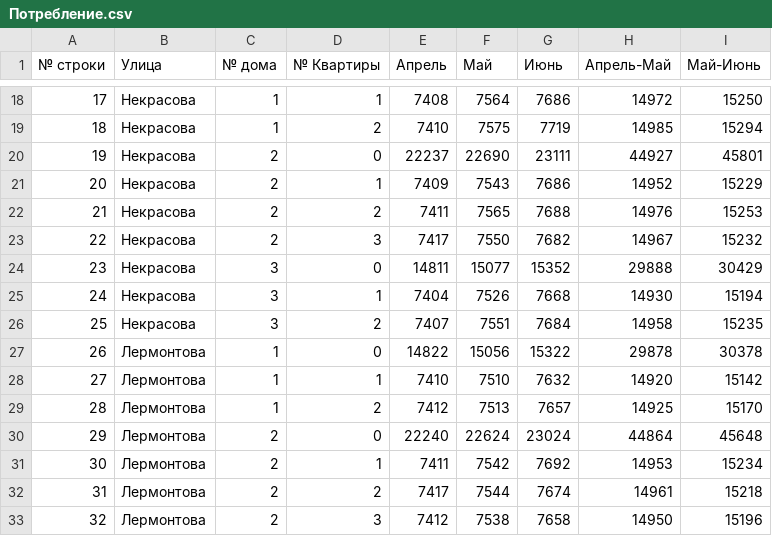
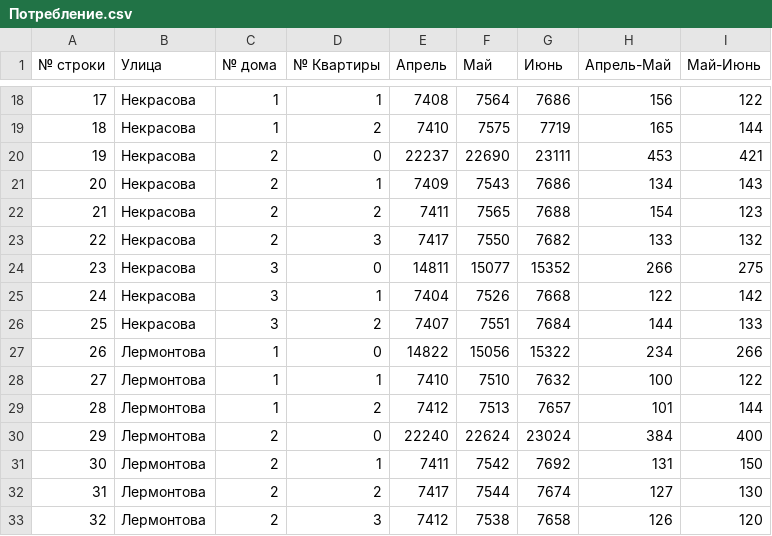
Before and after one commit to MakMaxim/StackNew, a CSV file: Задание 2/Потребление.csv, drawn as a sheet; only a part is shown, gaps mark what is left out; the diff covers the shown part only.

```diff
--- a/Задание 2/Потребление.csv
+++ b/Задание 2/Потребление.csv
@@ -18,16 +18,16 @@
-17;Некрасова;1;1;7408;7564;7686;14972;15250
-18;Некрасова;1;2;7410;7575;7719;14985;15294
-19;Некрасова;2;0;22237;22690;23111;44927;45801
-20;Некрасова;2;1;7409;7543;7686;14952;15229
-21;Некрасова;2;2;7411;7565;7688;14976;15253
-22;Некрасова;2;3;7417;7550;7682;14967;15232
-23;Некрасова;3;0;14811;15077;15352;29888;30429
-24;Некрасова;3;1;7404;7526;7668;14930;15194
-25;Некрасова;3;2;7407;7551;7684;14958;15235
-26;Лермонтова;1;0;14822;15056;15322;29878;30378
-27;Лермонтова;1;1;7410;7510;7632;14920;15142
-28;Лермонтова;1;2;7412;7513;7657;14925;15170
-29;Лермонтова;2;0;22240;22624;23024;44864;45648
-30;Лермонтова;2;1;7411;7542;7692;14953;15234
-31;Лермонтова;2;2;7417;7544;7674;14961;15218
-32;Лермонтова;2;3;7412;7538;7658;14950;15196
+17;Некрасова;1;1;7408;7564;7686;156;122
+18;Некрасова;1;2;7410;7575;7719;165;144
+19;Некрасова;2;0;22237;22690;23111;453;421
+20;Некрасова;2;1;7409;7543;7686;134;143
+21;Некрасова;2;2;7411;7565;7688;154;123
+22;Некрасова;2;3;7417;7550;7682;133;132
+23;Некрасова;3;0;14811;15077;15352;266;275
+24;Некрасова;3;1;7404;7526;7668;122;142
+25;Некрасова;3;2;7407;7551;7684;144;133
+26;Лермонтова;1;0;14822;15056;15322;234;266
+27;Лермонтова;1;1;7410;7510;7632;100;122
+28;Лермонтова;1;2;7412;7513;7657;101;144
+29;Лермонтова;2;0;22240;22624;23024;384;400
+30;Лермонтова;2;1;7411;7542;7692;131;150
+31;Лермонтова;2;2;7417;7544;7674;127;130
+32;Лермонтова;2;3;7412;7538;7658;126;120
```
Also changed, not shown: 38 edited cells elsewhere in this file, Задание 2/Правильность_показаний.csv, 1 other file.
